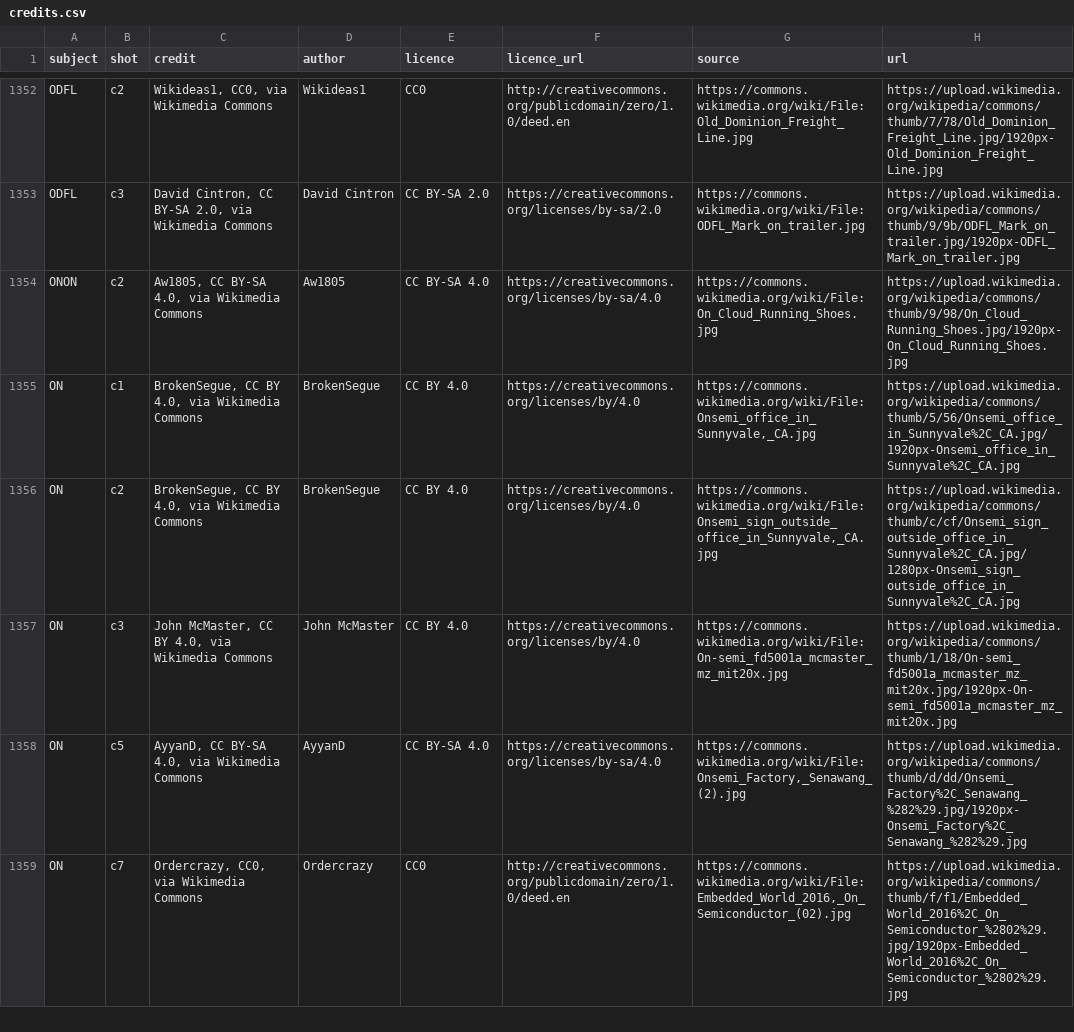
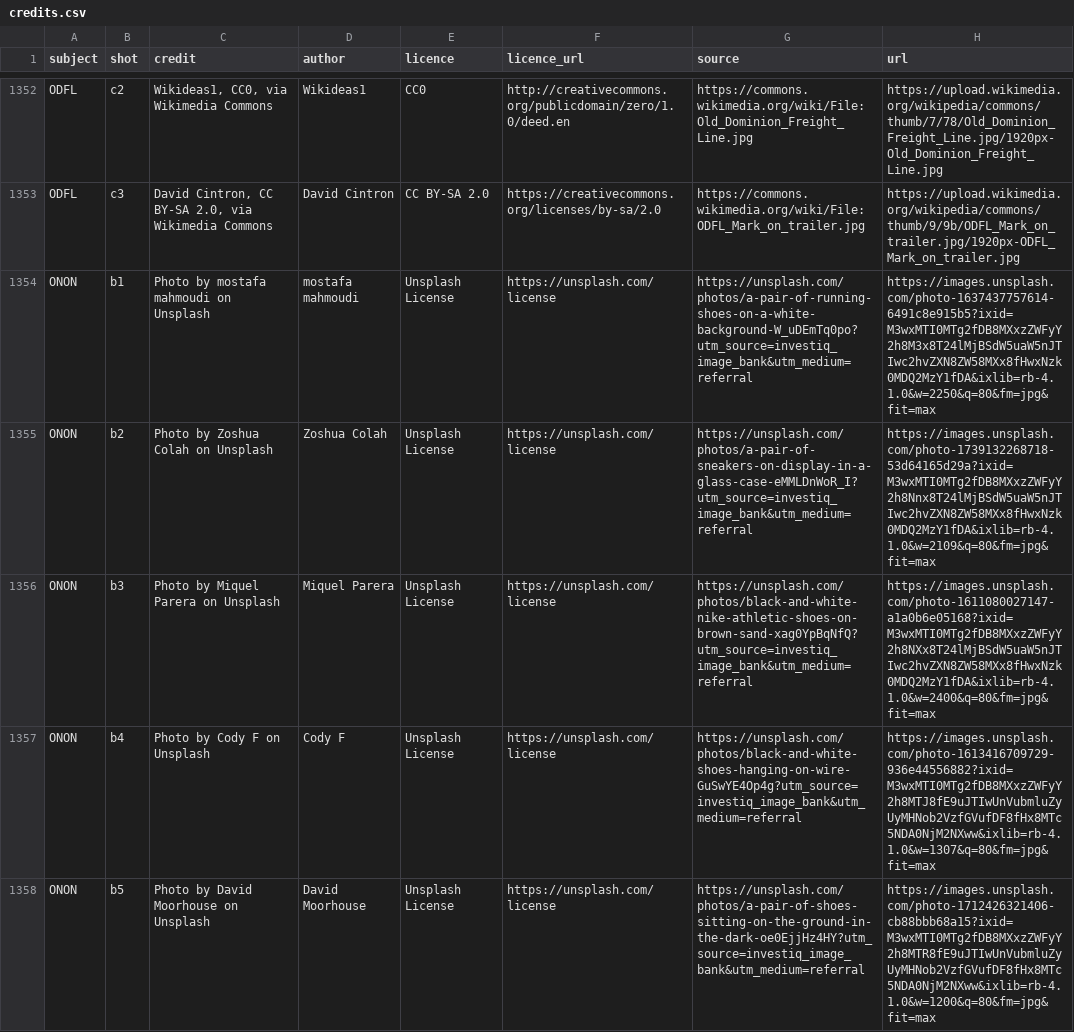
Before and after one commit to Pabloballesteros1412/investiq-image-bank, a CSV file: bank/credits.csv, drawn as a sheet; only a part is shown, gaps mark what is left out; the shorter side is filled out with more unchanged rows; the diff covers the shown part only.

```diff
--- a/bank/credits.csv
+++ b/bank/credits.csv
@@ -1353,2 +1353,6 @@ ODFL,c2,"Wikideas1, CC0, via Wikimedia Commons",Wikideas1,CC0,http://creativecom
 ODFL,c3,"David Cintron, CC BY-SA 2.0, via Wikimedia Commons",David Cintron,CC BY-SA 2.0,https://creativecommons.org/licenses/by-sa/2.0,https://commons.wikimedia.org/wiki/File:ODFL_Mark_on_trailer.jpg,https://upload.wikimedia.org/wikipedia/commons/thumb/9/9b/ODFL_Mark_on_trailer.jpg/1920px-ODFL_Mark_on_trailer.jpg
-ONON,c2,"Aw1805, CC BY-SA 4.0, via Wikimedia Commons",Aw1805,CC BY-SA 4.0,https://creativecommons.org/licenses/by-sa/4.0,https://commons.wikimedia.org/wiki/File:On_Cloud_Running_Shoes.jpg,https://upload.wikimedia.org/wikipedia/commons/thumb/9/98/On_Cloud_Running_Shoes.jpg/1920px-On_Cloud_Running_Shoes.jpg
+ONON,b1,Photo by mostafa mahmoudi on Unsplash,mostafa mahmoudi,Unsplash License,https://unsplash.com/license,https://unsplash.com/photos/a-pair-of-running-shoes-on-a-white-background-W_uDEmTq0po?utm_source=investiq_image_bank&utm_medium=referral,https://images.unsplash.com/photo-1637437757614-6491c8e915b5?ixid=M3wxMTI0MTg2fDB8MXxzZWFyY2h8M3x8T24lMjBSdW5uaW5nJTIwc2hvZXN8ZW58MXx8fHwxNzk0MDQ2MzY1fDA&ixlib=rb-4.1.0&w=2250&q=80&fm=jpg&fit=max
+ONON,b2,Photo by Zoshua Colah on Unsplash,Zoshua Colah,Unsplash License,https://unsplash.com/license,https://unsplash.com/photos/a-pair-of-sneakers-on-display-in-a-glass-case-eMMLDnWoR_I?utm_source=investiq_image_bank&utm_medium=referral,https://images.unsplash.com/photo-1739132268718-53d64165d29a?ixid=M3wxMTI0MTg2fDB8MXxzZWFyY2h8Nnx8T24lMjBSdW5uaW5nJTIwc2hvZXN8ZW58MXx8fHwxNzk0MDQ2MzY1fDA&ixlib=rb-4.1.0&w=2109&q=80&fm=jpg&fit=max
+ONON,b3,Photo by Miquel Parera on Unsplash,Miquel Parera,Unsplash License,https://unsplash.com/license,https://unsplash.com/photos/black-and-white-nike-athletic-shoes-on-brown-sand-xag0YpBqNfQ?utm_source=investiq_image_bank&utm_medium=referral,https://images.unsplash.com/photo-1611080027147-a1a0b6e05168?ixid=M3wxMTI0MTg2fDB8MXxzZWFyY2h8NXx8T24lMjBSdW5uaW5nJTIwc2hvZXN8ZW58MXx8fHwxNzk0MDQ2MzY1fDA&ixlib=rb-4.1.0&w=2400&q=80&fm=jpg&fit=max
+ONON,b4,Photo by Cody F on Unsplash,Cody F,Unsplash License,https://unsplash.com/license,https://unsplash.com/photos/black-and-white-shoes-hanging-on-wire-GuSwYE4Op4g?utm_source=investiq_image_bank&utm_medium=referral,https://images.unsplash.com/photo-1613416709729-936e44556882?ixid=M3wxMTI0MTg2fDB8MXxzZWFyY2h8MTJ8fE9uJTIwUnVubmluZyUyMHNob2VzfGVufDF8fHx8MTc5NDA0NjM2NXww&ixlib=rb-4.1.0&w=1307&q=80&fm=jpg&fit=max
+ONON,b5,Photo by David Moorhouse on Unsplash,David Moorhouse,Unsplash License,https://unsplash.com/license,https://unsplash.com/photos/a-pair-of-shoes-sitting-on-the-ground-in-the-dark-oe0EjjHz4HY?utm_source=investiq_image_bank&utm_medium=referral,https://images.unsplash.com/photo-1712426321406-cb88bbb68a15?ixid=M3wxMTI0MTg2fDB8MXxzZWFyY2h8MTR8fE9uJTIwUnVubmluZyUyMHNob2VzfGVufDF8fHx8MTc5NDA0NjM2NXww&ixlib=rb-4.1.0&w=1200&q=80&fm=jpg&fit=max
```
Also changed, not shown: 7 added rows and 2 removed rows elsewhere in this file, 6 other files.
